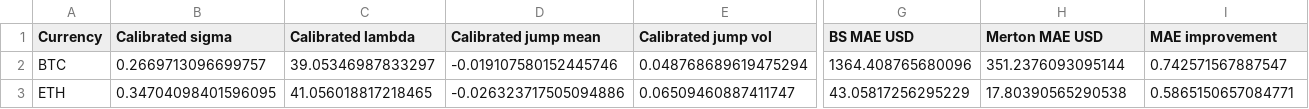
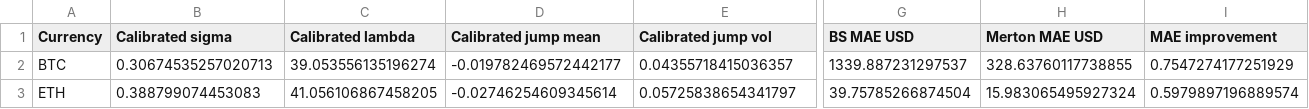
Before and after one commit to ManHouChoi/Pricing_Greeks_and_Jump-Risk_Management_for_BTC-ETH_Vanilla_Options, a CSV file: reports/tables/calibration_summary.csv, drawn as a sheet; only a part is shown, gaps mark what is left out; the diff covers the shown part only; the diff names each change by its address in the sheet, - before the commit and + after, or states it on an @@ line.

```diff
--- a/reports/tables/calibration_summary.csv
+++ b/reports/tables/calibration_summary.csv
-B2 (Calibrated sigma): 0.2669713096699757
+B2 (Calibrated sigma): 0.30674535257020713
-C2 (Calibrated lambda): 39.05346987833297
+C2 (Calibrated lambda): 39.053556135196274
-D2 (Calibrated jump mean): -0.019107580152445746
+D2 (Calibrated jump mean): -0.019782469572442177
-E2 (Calibrated jump vol): 0.048768689619475294
+E2 (Calibrated jump vol): 0.04355718415036357
-G2 (BS MAE USD): 1364.408765680096
+G2 (BS MAE USD): 1339.887231297537
-H2 (Merton MAE USD): 351.2376093095144
+H2 (Merton MAE USD): 328.63760117738855
-I2 (MAE improvement): 0.742571567887547
+I2 (MAE improvement): 0.7547274177251929
-B3 (Calibrated sigma): 0.34704098401596095
+B3 (Calibrated sigma): 0.388799074453083
-C3 (Calibrated lambda): 41.056018817218465
+C3 (Calibrated lambda): 41.056106867458205
-D3 (Calibrated jump mean): -0.026323717505094886
+D3 (Calibrated jump mean): -0.02746254609345614
-E3 (Calibrated jump vol): 0.06509460887411747
+E3 (Calibrated jump vol): 0.05725838654341797
-G3 (BS MAE USD): 43.05817256295229
+G3 (BS MAE USD): 39.75785266874504
-H3 (Merton MAE USD): 17.80390565290538
+H3 (Merton MAE USD): 15.983065495927324
-I3 (MAE improvement): 0.5865150657084771
+I3 (MAE improvement): 0.5979897196889574
```
Also changed, not shown: 4 edited cells elsewhere in this file, reports/tables/american_european_summary.csv, reports/tables/convergence_summary.csv, 43 other files.
